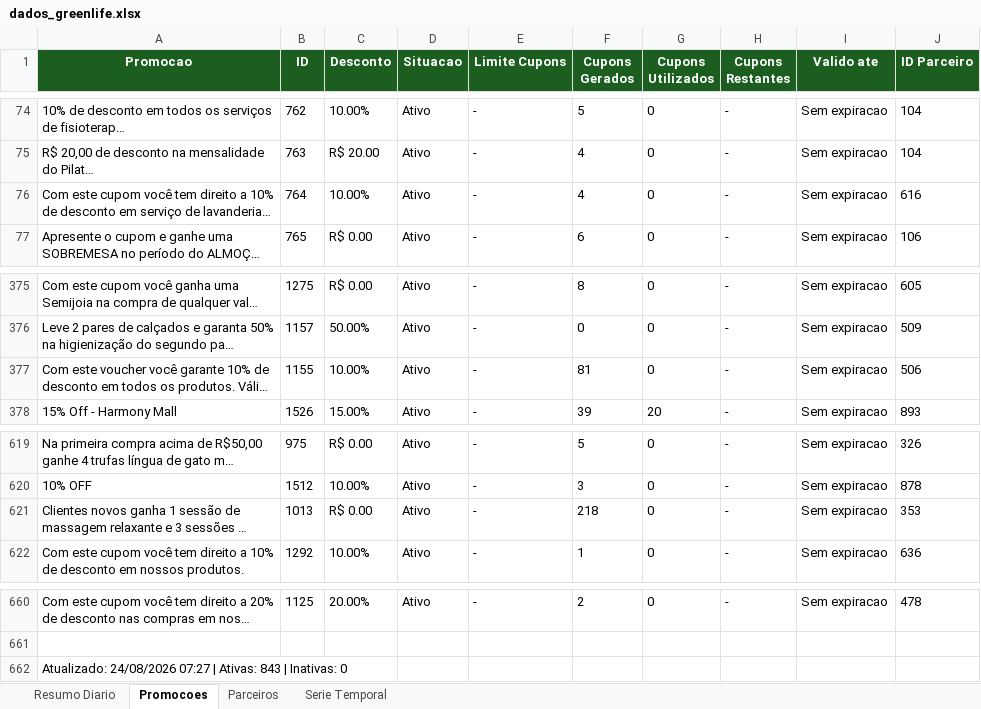
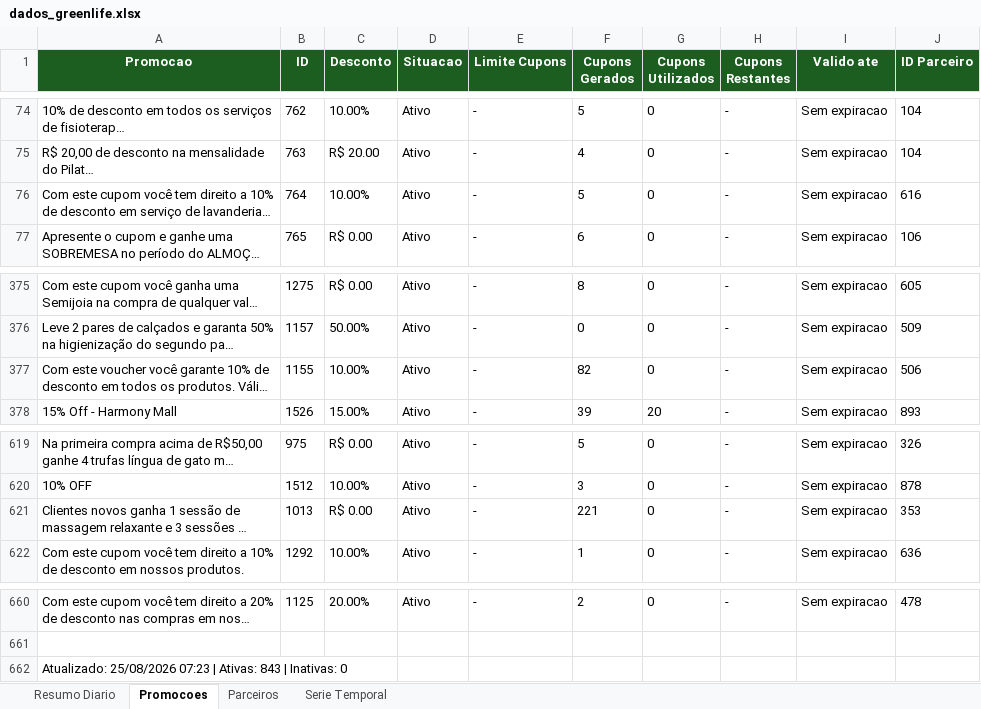
Before and after one commit to quality-glf/mkt-dash, an Excel workbook: greenlife_scraper/dados_greenlife.xlsx, sheet Promocoes, drawn as a sheet; only a part is shown, gaps mark what is left out; long unchanged cells end in …; values as stored, in another font and other column widths than the file's, no borders; the diff names each change by its address in the sheet, - before the commit and + after, or states it on an @@ line.

```diff
--- a/greenlife_scraper/dados_greenlife.xlsx (sheet Promocoes)
+++ b/greenlife_scraper/dados_greenlife.xlsx (sheet Promocoes)
-F76 (Cupons Gerados): 4
+F76 (Cupons Gerados): 5
-F377 (Cupons Gerados): 81
+F377 (Cupons Gerados): 82
-F621 (Cupons Gerados): 218
+F621 (Cupons Gerados): 221
-A662 (Promocao): Atualizado: 24/08/2026 07:27 | Ativas:…
+A662 (Promocao): Atualizado: 25/08/2026 07:23 | Ativas:…
```
Also changed, not shown: sheet Resumo Diario, sheet Serie Temporal, sheet Parceiros, greenlife_scraper/historico_leads.xlsx, instagram-metrics/base_interacoes_detalhadas.xlsx, 4 other files.
